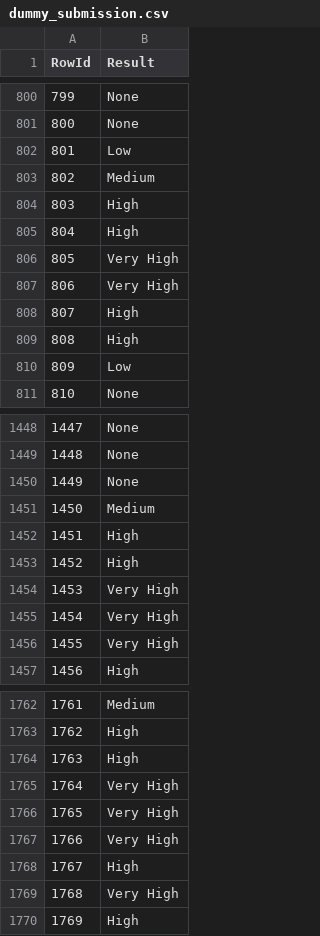
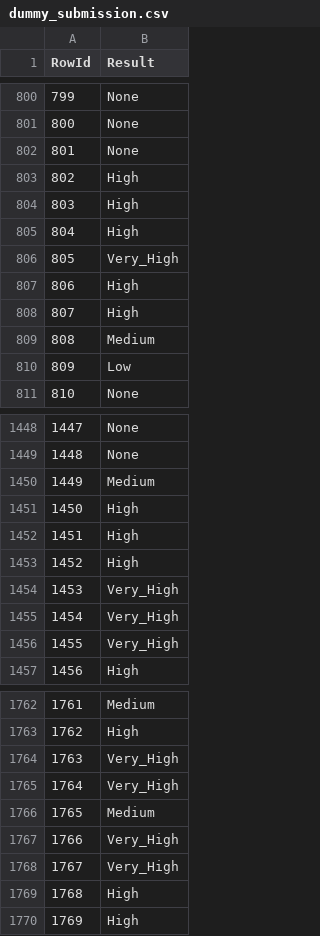
Before and after one commit to Mastro66/DAA_Comp, a CSV file: datasets/dummy_submission.csv, drawn as a sheet; only a part is shown, gaps mark what is left out; the diff covers the shown part only.

Commit message:
fix do Very_High

```diff
--- a/datasets/dummy_submission.csv
+++ b/datasets/dummy_submission.csv
@@ -801,10 +801,10 @@ RowId,Result
 800,None
-801,Low
-802,Medium
+801,None
+802,High
 803,High
 804,High
-805,Very High
-806,Very High
+805,Very_High
+806,High
 807,High
-808,High
+808,Medium
 809,Low
@@ -1449,9 +1449,9 @@ RowId,Result
 1448,None
-1449,None
-1450,Medium
+1449,Medium
+1450,High
 1451,High
 1452,High
-1453,Very High
-1454,Very High
-1455,Very High
+1453,Very_High
+1454,Very_High
+1455,Very_High
 1456,High
@@ -1763,8 +1763,8 @@ RowId,Result
 1762,High
-1763,High
-1764,Very High
-1765,Very High
-1766,Very High
-1767,High
-1768,Very High
+1763,Very_High
+1764,Very_High
+1765,Medium
+1766,Very_High
+1767,Very_High
+1768,High
 1769,High
```
Also changed, not shown: 111 edited cells elsewhere in this file, 3 other files.
